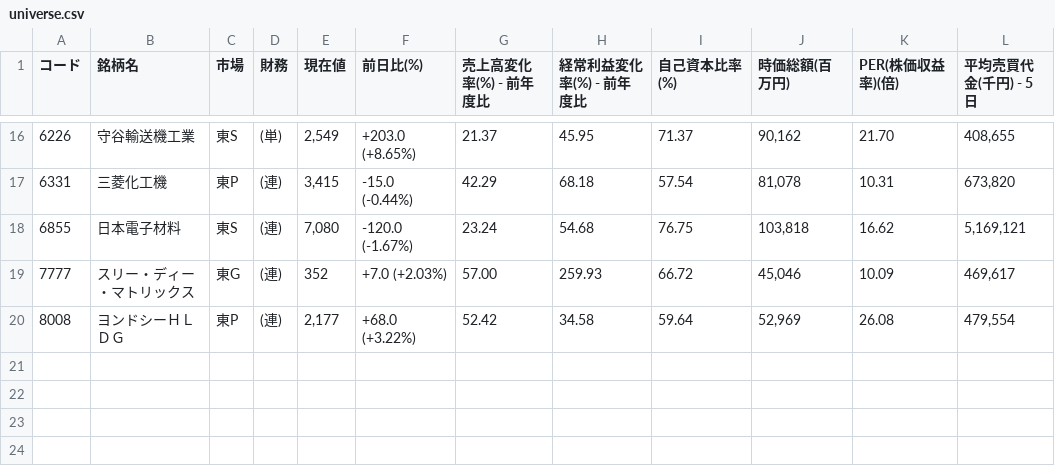
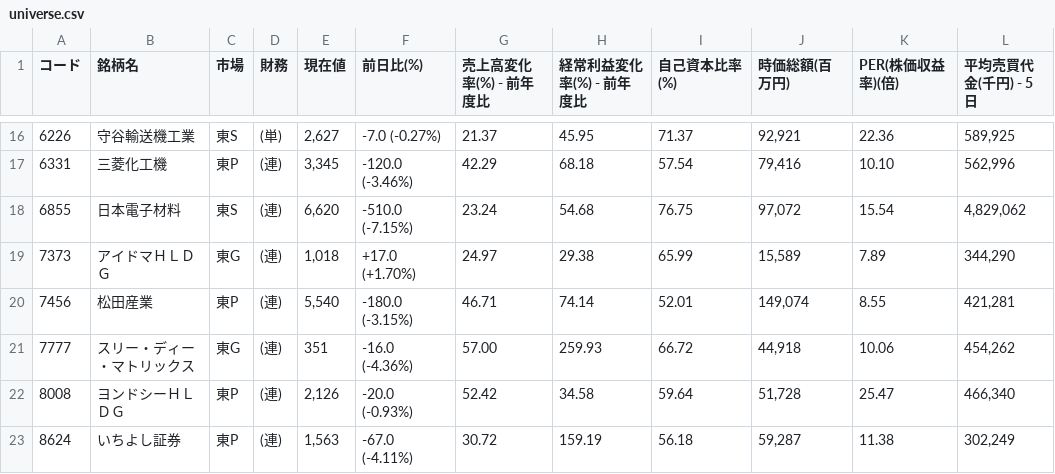
Before and after one commit to shigeaki2106/ni-swing2, a CSV file: universe.csv, drawn as a sheet; only a part is shown, gaps mark what is left out; the diff covers the shown part only.

```diff
--- a/universe.csv
+++ b/universe.csv
@@ -16,5 +16,8 @@
-6226,守谷輸送機工業,東S,(単),"2,549","+203.0 (+8.65%) ",21.37,45.95,71.37,"90,162",21.70,"408,655"
-6331,三菱化工機,東P,(連),"3,415","-15.0 (-0.44%) ",42.29,68.18,57.54,"81,078",10.31,"673,820"
-6855,日本電子材料,東S,(連),"7,080","-120.0 (-1.67%) ",23.24,54.68,76.75,"103,818",16.62,"5,169,121"
-7777,スリー・ディー・マトリックス,東G,(連),"352","+7.0 (+2.03%) ",57.00,259.93,66.72,"45,046",10.09,"469,617"
-8008,ヨンドシーＨＬＤＧ,東P,(連),"2,177","+68.0 (+3.22%) ",52.42,34.58,59.64,"52,969",26.08,"479,554"
+6226,守谷輸送機工業,東S,(単),"2,627","-7.0 (-0.27%) ",21.37,45.95,71.37,"92,921",22.36,"589,925"
+6331,三菱化工機,東P,(連),"3,345","-120.0 (-3.46%) ",42.29,68.18,57.54,"79,416",10.10,"562,996"
+6855,日本電子材料,東S,(連),"6,620","-510.0 (-7.15%) ",23.24,54.68,76.75,"97,072",15.54,"4,829,062"
+7373,アイドマＨＬＤＧ,東G,(連),"1,018","+17.0 (+1.70%) ",24.97,29.38,65.99,"15,589",7.89,"344,290"
+7456,松田産業,東P,(連),"5,540","-180.0 (-3.15%) ",46.71,74.14,52.01,"149,074",8.55,"421,281"
+7777,スリー・ディー・マトリックス,東G,(連),"351","-16.0 (-4.36%) ",57.00,259.93,66.72,"44,918",10.06,"454,262"
+8008,ヨンドシーＨＬＤＧ,東P,(連),"2,126","-20.0 (-0.93%) ",52.42,34.58,59.64,"51,728",25.47,"466,340"
+8624,いちよし証券,東P,(連),"1,563","-67.0 (-4.11%) ",30.72,159.19,56.18,"59,287",11.38,"302,249"
```
Also changed, not shown: 2 added rows, 2 removed rows and 60 edited cells elsewhere in this file, 2 other files.
